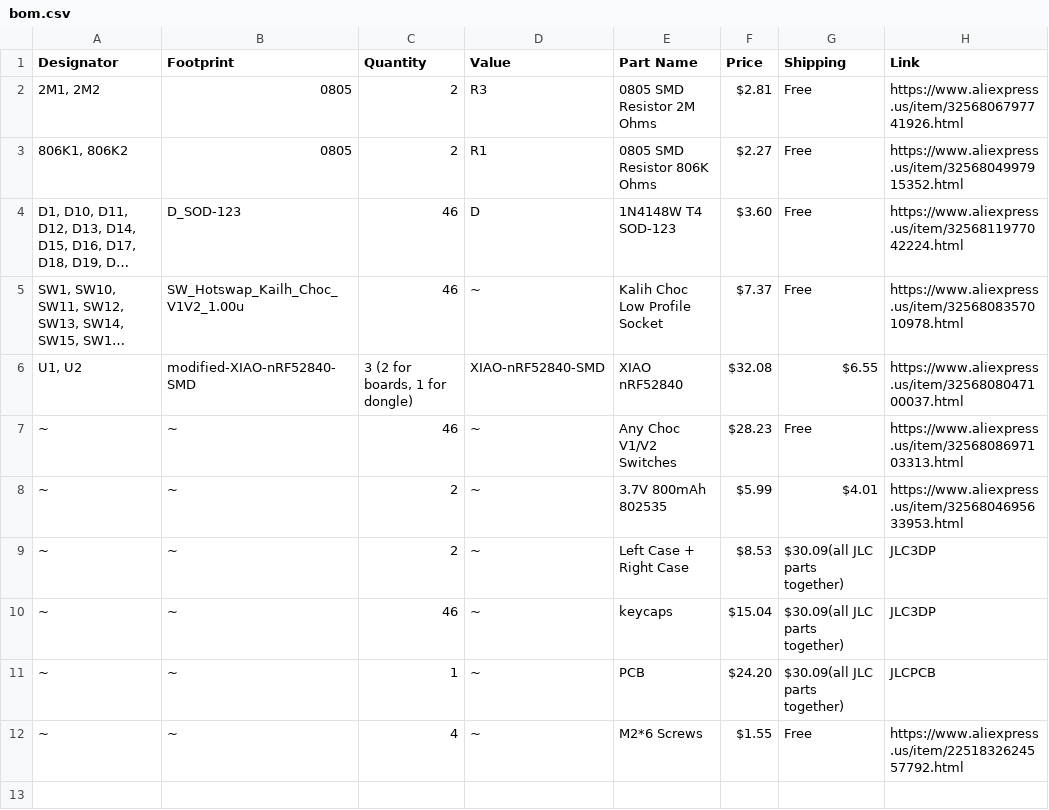
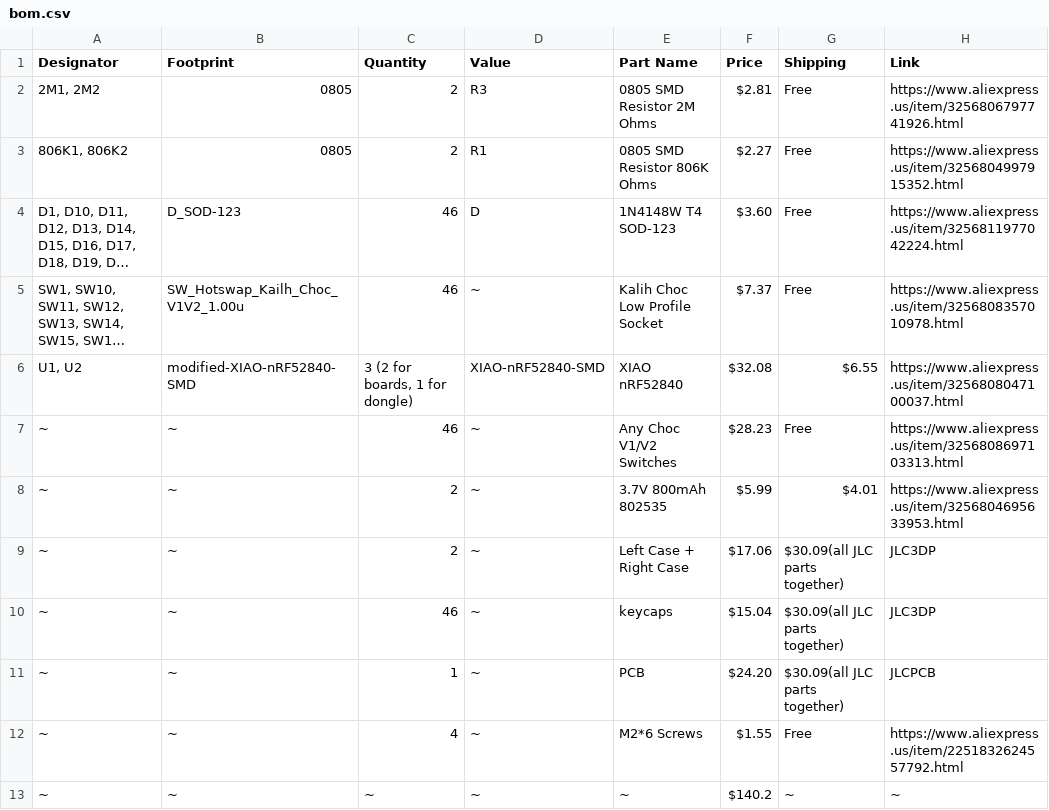
Before and after one commit to H3LLP/Ergo-Split, a CSV file: bom.csv, drawn as a sheet; long unchanged cells end in ….

Commit message:
Update BOM with new part details and prices
Restored the header row and updated part details with new prices and links.

```diff
--- a/bom.csv
+++ b/bom.csv
@@ -8,3 +8,3 @@ Designator,Footprint,Quantity,Value,Part Name,Price,Shipping,Link
 ~,~,2,~,3.7V 800mAh 802535,$5.99,$4.01,https://www.aliexpress.us/item/3256804695633953.html
-~,~,2,~,Left Case + Right Case,$8.53,$30.09(all JLC parts together),JLC3DP
+~,~,2,~,Left Case + Right Case,$17.06,$30.09(all JLC parts together),JLC3DP
 ~,~,46,~,keycaps,$15.04,$30.09(all JLC parts together),JLC3DP
@@ -12 +12,2 @@ Designator,Footprint,Quantity,Value,Part Name,Price,Shipping,Link
 ~,~,4,~,M2*6 Screws,$1.55,Free,https://www.aliexpress.us/item/2251832624557792.html
+~,~,~,~,~,$140.2,~,~
```
